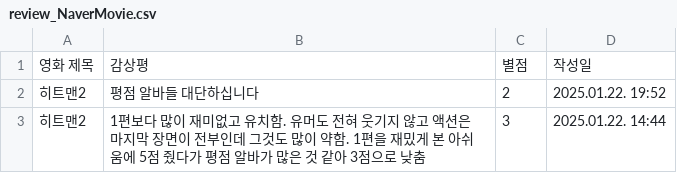
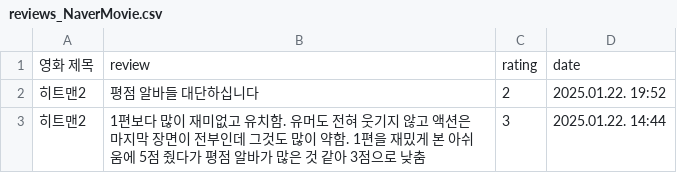
Before and after one commit to JongseoKang/YBIGTA_newbie_team_project, a CSV file: database/reviews_NaverMovie.csv (was database/review_NaverMovie.csv), drawn as a sheet; only a part is shown.

```diff
--- a/database/review_NaverMovie.csv
+++ b/database/reviews_NaverMovie.csv
@@ -1,2 +1,2 @@
-영화 제목,감상평,별점,작성일
+영화 제목,review,rating,date
 히트맨2,평점 알바들 대단하십니다,2,2025.01.22. 19:52
```
Also changed, not shown: 8 other files.
